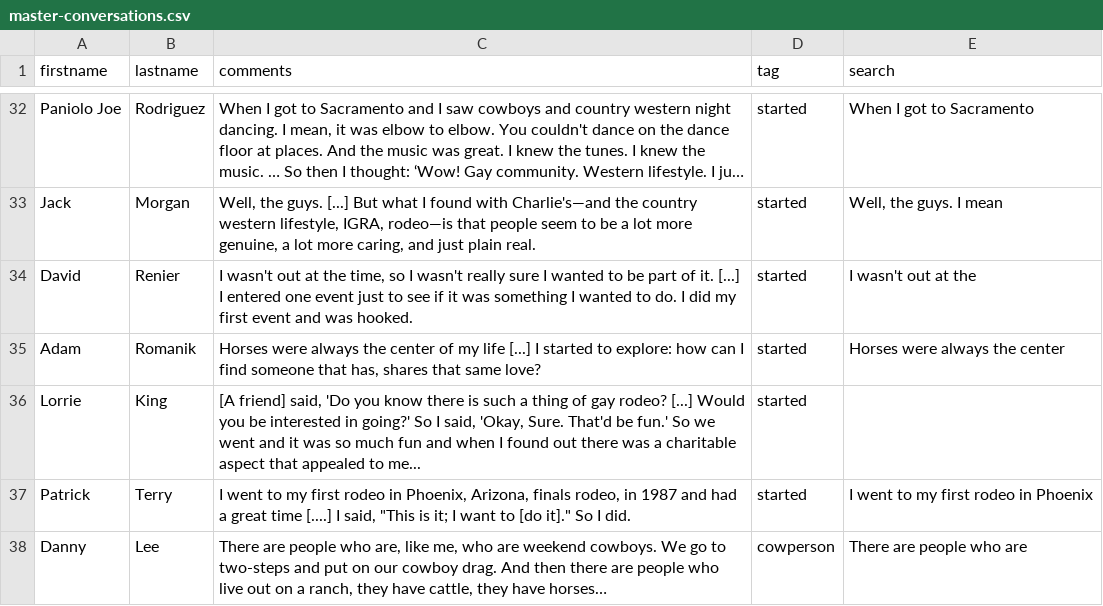
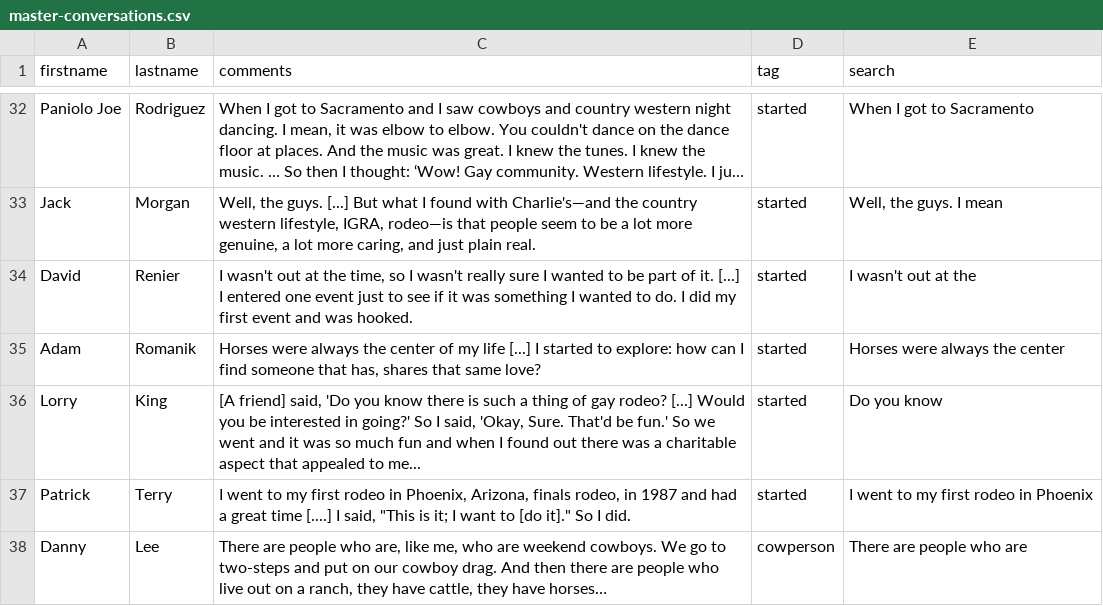
Before and after one commit to thecdil/gayrodeo_dev, a CSV file: _data/master-conversations.csv, drawn as a sheet; only a part is shown, gaps mark what is left out; long unchanged cells end in ….

Commit message:
update conversation bubble

```diff
--- a/_data/master-conversations.csv
+++ b/_data/master-conversations.csv
@@ -35,3 +35,3 @@ David,Renier,"I wasn't out at the time,  so I wasn't really sure I wanted to be
 Adam,Romanik,"Horses were always the center of my life [...]  I started to explore: how can I find someone that has, shares that same love?  ",started,Horses were always the center
-Lorrie,King,"[A friend] said,  'Do you know there is such a thing of gay rodeo? [...] Would you be interested in going?' So I said, 'Okay, Sure. That'd be fun.'  So we went and it was so much fun and when I found out there was a charitable aspect that appealed to me...",started,
+Lorry,King,"[A friend] said, 'Do you know there is such a thing of gay rodeo? [...] Would you be interested in going?' So I said, 'Okay, Sure. That'd be fun.'  So we went and it was so much fun and when I found out there was a charitable aspect that appealed to me...",started,Do you know
 Patrick,Terry,"I went to my first rodeo in Phoenix, Arizona, finals rodeo, in 1987 and had a great time [....] I said, ""This is it; I want to [do it]."" So I did.",started,I went to my first rodeo in Phoenix
```
